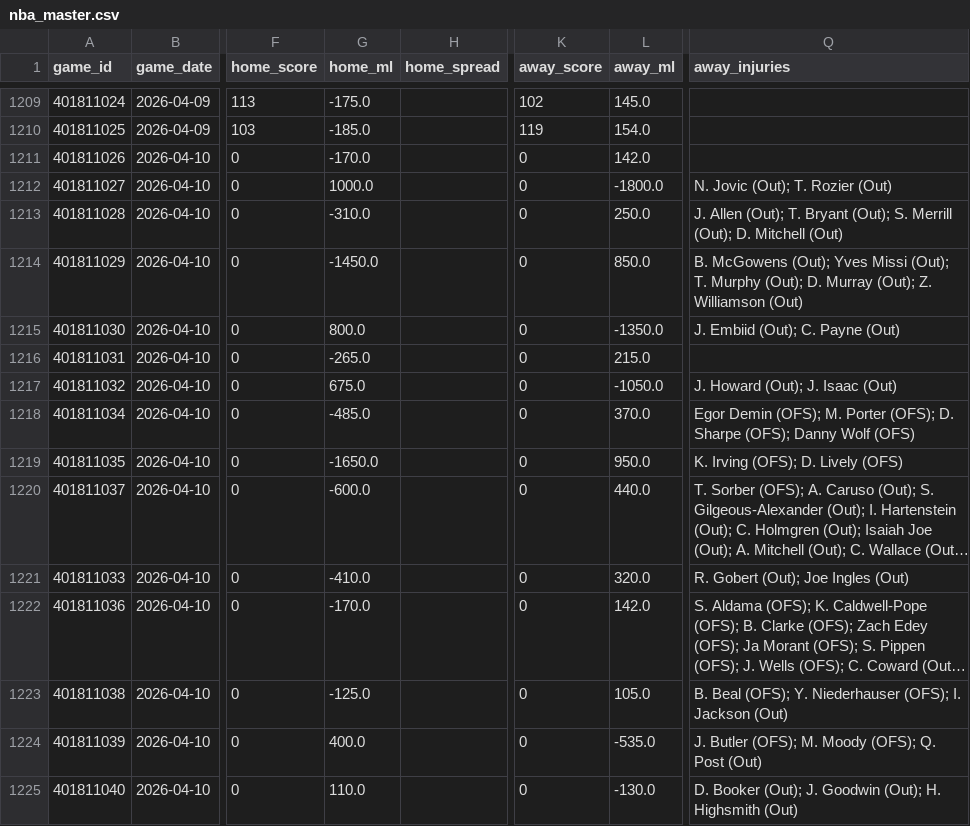
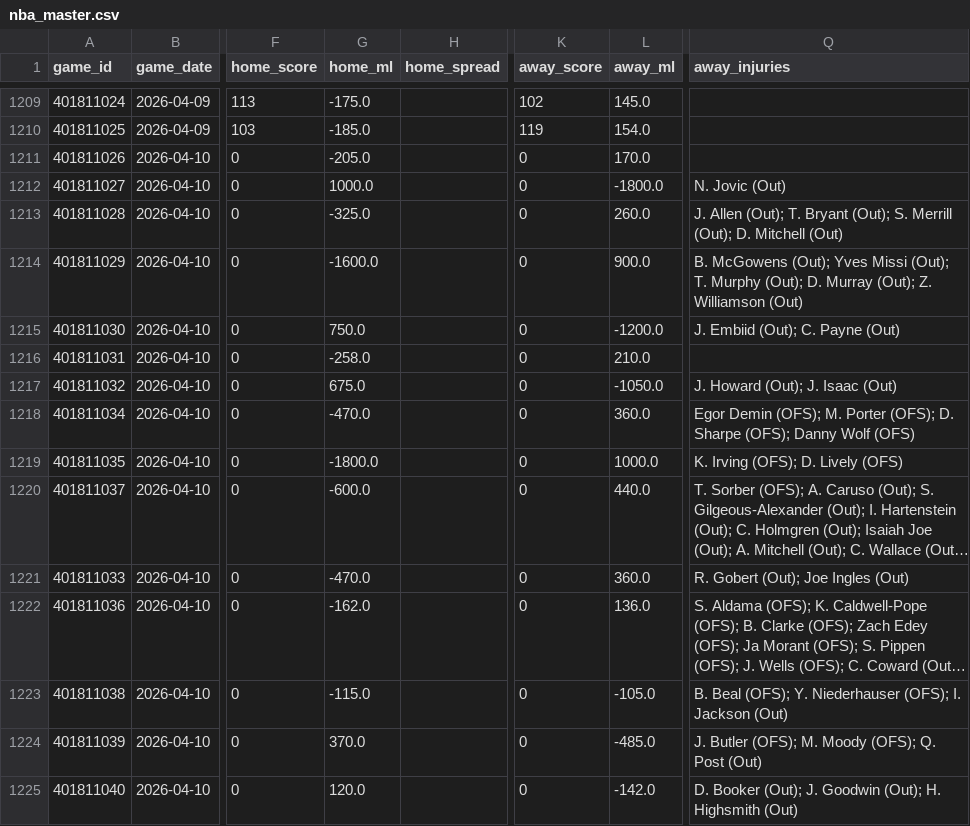
Before and after one commit to oliver-monday/moneyline, a CSV file: nba_master.csv, drawn as a sheet; only a part is shown, gaps mark what is left out; long unchanged cells end in …; the diff names each change by its address in the sheet, - before the commit and + after, or states it on an @@ line.

```diff
--- a/nba_master.csv
+++ b/nba_master.csv
-G1211 (home_ml): -170.0
+G1211 (home_ml): -205.0
-L1211 (away_ml): 142.0
+L1211 (away_ml): 170.0
-Q1212 (away_injuries): N. Jovic (Out); T. Rozier (Out)
+Q1212 (away_injuries): N. Jovic (Out)
-G1213 (home_ml): -310.0
+G1213 (home_ml): -325.0
-L1213 (away_ml): 250.0
+L1213 (away_ml): 260.0
-G1214 (home_ml): -1450.0
+G1214 (home_ml): -1600.0
-L1214 (away_ml): 850.0
+L1214 (away_ml): 900.0
-G1215 (home_ml): 800.0
+G1215 (home_ml): 750.0
-L1215 (away_ml): -1350.0
+L1215 (away_ml): -1200.0
-G1216 (home_ml): -265.0
+G1216 (home_ml): -258.0
-L1216 (away_ml): 215.0
+L1216 (away_ml): 210.0
-G1218 (home_ml): -485.0
+G1218 (home_ml): -470.0
-L1218 (away_ml): 370.0
+L1218 (away_ml): 360.0
-G1219 (home_ml): -1650.0
+G1219 (home_ml): -1800.0
-L1219 (away_ml): 950.0
+L1219 (away_ml): 1000.0
-G1221 (home_ml): -410.0
+G1221 (home_ml): -470.0
-L1221 (away_ml): 320.0
+L1221 (away_ml): 360.0
-G1222 (home_ml): -170.0
+G1222 (home_ml): -162.0
-L1222 (away_ml): 142.0
+L1222 (away_ml): 136.0
-G1223 (home_ml): -125.0
+G1223 (home_ml): -115.0
-L1223 (away_ml): 105.0
+L1223 (away_ml): -105.0
-G1224 (home_ml): 400.0
+G1224 (home_ml): 370.0
-L1224 (away_ml): -535.0
+L1224 (away_ml): -485.0
-G1225 (home_ml): 110.0
+G1225 (home_ml): 120.0
-L1225 (away_ml): -130.0
+L1225 (away_ml): -142.0
```
Also changed, not shown: data/team_game_log.csv, player_dim.csv, 16 other files.
